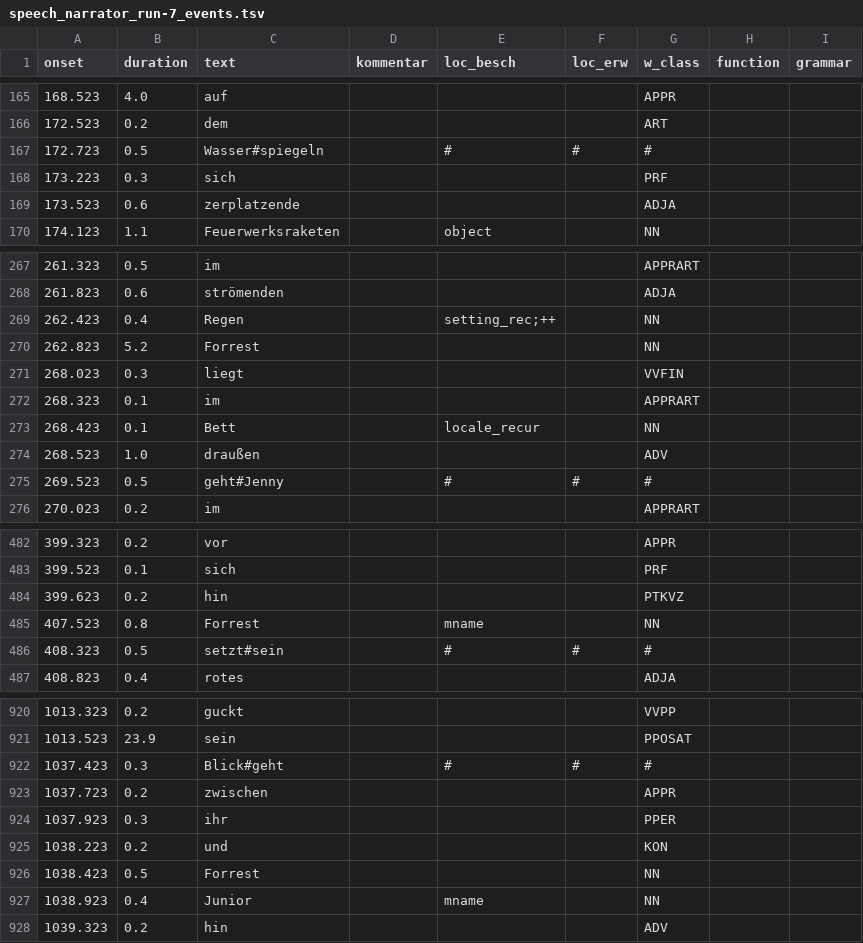
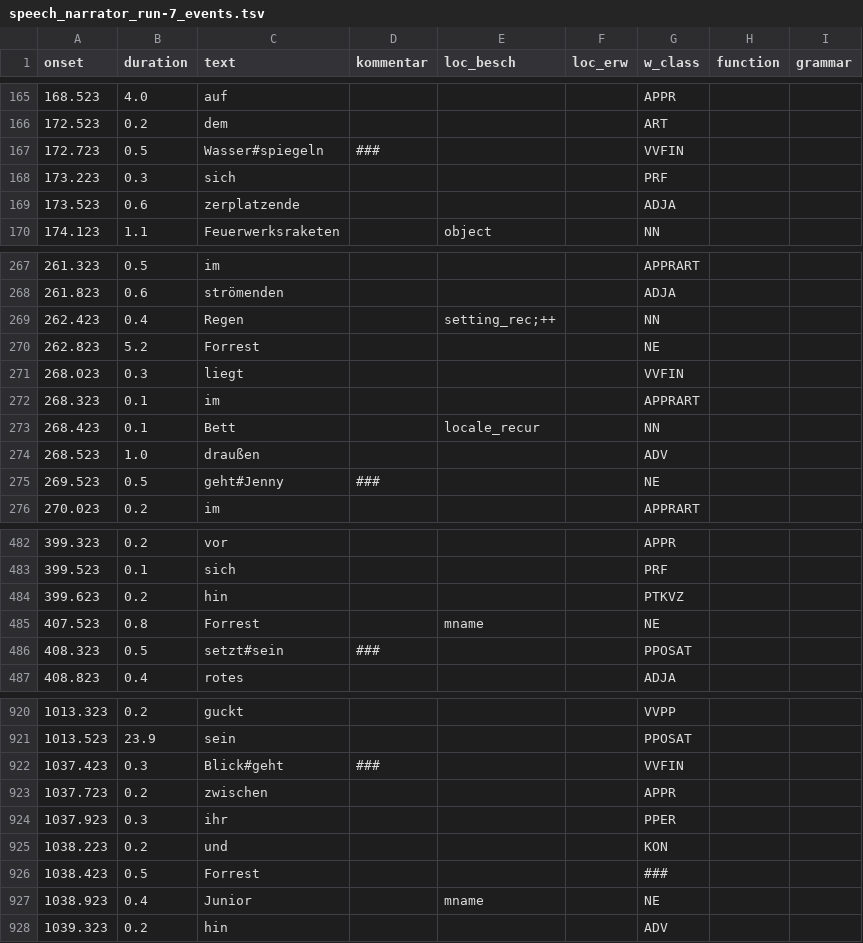
Before and after one commit to psychoinformatics-de/studyforrest-data-annotations, a TSV file: segments/aomovie/speech_narrator_run-7_events.tsv, drawn as a sheet; only a part is shown, gaps mark what is left out; the diff covers the shown part only.

```diff
--- a/segments/aomovie/speech_narrator_run-7_events.tsv
+++ b/segments/aomovie/speech_narrator_run-7_events.tsv
@@ -166,3 +166,3 @@ onset	duration	text	kommentar	loc_besch	loc_erw	w_class	function	grammar
 172.523	0.2	dem				ART		
-172.723	0.5	Wasser#spiegeln		#	#	#		
+172.723	0.5	Wasser#spiegeln	###			VVFIN		
 173.223	0.3	sich				PRF		
@@ -269,3 +269,3 @@ onset	duration	text	kommentar	loc_besch	loc_erw	w_class	function	grammar
 262.423	0.4	Regen		setting_rec;++		NN		
-262.823	5.2	Forrest				NN		
+262.823	5.2	Forrest				NE		
 268.023	0.3	liegt				VVFIN		
@@ -274,3 +274,3 @@ onset	duration	text	kommentar	loc_besch	loc_erw	w_class	function	grammar
 268.523	1.0	draußen				ADV		
-269.523	0.5	geht#Jenny		#	#	#		
+269.523	0.5	geht#Jenny	###			NE		
 270.023	0.2	im				APPRART		
@@ -484,4 +484,4 @@ onset	duration	text	kommentar	loc_besch	loc_erw	w_class	function	grammar
 399.623	0.2	hin				PTKVZ		
-407.523	0.8	Forrest		mname		NN		
-408.323	0.5	setzt#sein		#	#	#		
+407.523	0.8	Forrest		mname		NE		
+408.323	0.5	setzt#sein	###			PPOSAT		
 408.823	0.4	rotes				ADJA		
@@ -921,3 +921,3 @@ onset	duration	text	kommentar	loc_besch	loc_erw	w_class	function	grammar
 1013.523	23.9	sein				PPOSAT		
-1037.423	0.3	Blick#geht		#	#	#		
+1037.423	0.3	Blick#geht	###			VVFIN		
 1037.723	0.2	zwischen				APPR		
@@ -925,4 +925,4 @@ onset	duration	text	kommentar	loc_besch	loc_erw	w_class	function	grammar
 1038.223	0.2	und				KON		
-1038.423	0.5	Forrest				NN		
-1038.923	0.4	Junior		mname		NN		
+1038.423	0.5	Forrest				###		
+1038.923	0.4	Junior		mname		NE		
 1039.323	0.2	hin				ADV		
```
Also changed, not shown: 72 edited cells elsewhere in this file, segments/aomovie/speech_narrator_run-1_events.tsv, segments/aomovie/speech_narrator_run-2_events.tsv, 15 other files.
